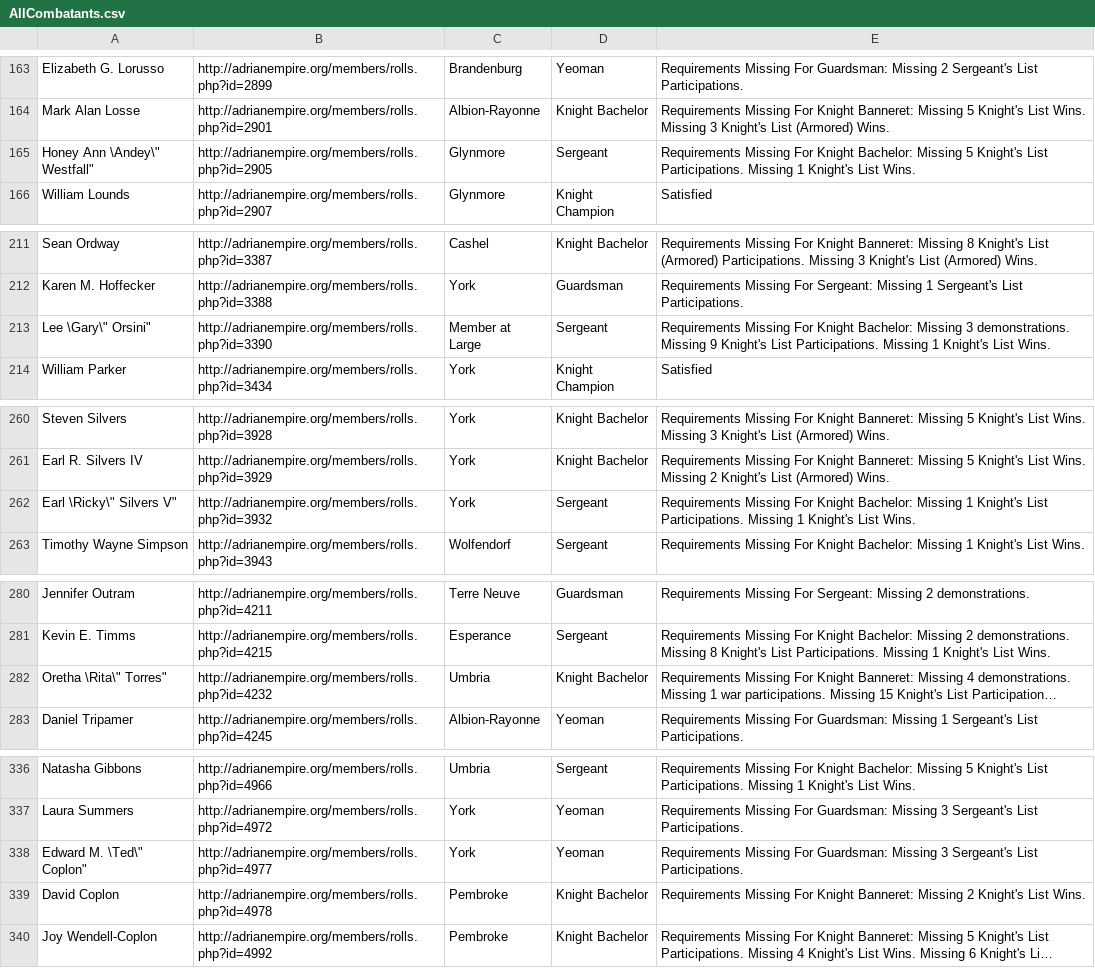
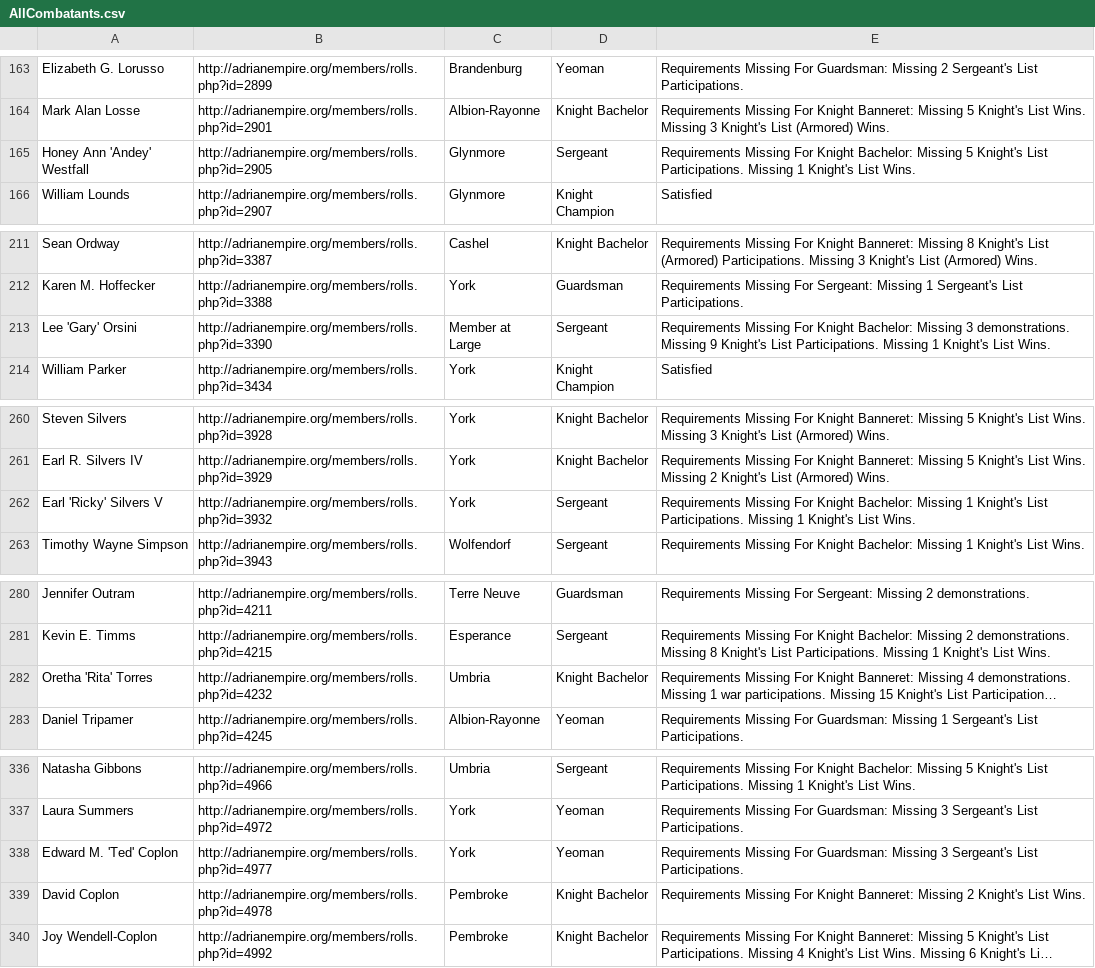
Before and after one commit to GWLlosa/AdriaRanksCalculator, a CSV file: Spreadsheets/AllCombatants.csv, drawn as a sheet; only a part is shown, gaps mark what is left out; long unchanged cells end in …; the diff covers the shown part only; the diff names each change by its address in the sheet, - before the commit and + after, or states it on an @@ line.

```diff
--- a/Spreadsheets/AllCombatants.csv
+++ b/Spreadsheets/AllCombatants.csv
-A165: Honey Ann \Andey\" Westfall"
+A165: Honey Ann 'Andey' Westfall
-A213: Lee \Gary\" Orsini"
+A213: Lee 'Gary' Orsini
-A262: Earl \Ricky\" Silvers V"
+A262: Earl 'Ricky' Silvers V
-A282: Oretha \Rita\" Torres"
+A282: Oretha 'Rita' Torres
-A338: Edward M. \Ted\" Coplon"
+A338: Edward M. 'Ted' Coplon
```
Also changed, not shown: 3 edited cells elsewhere in this file, Spreadsheets/AurochsFjord.csv, Spreadsheets/Glynmore.csv, 5 other files.
